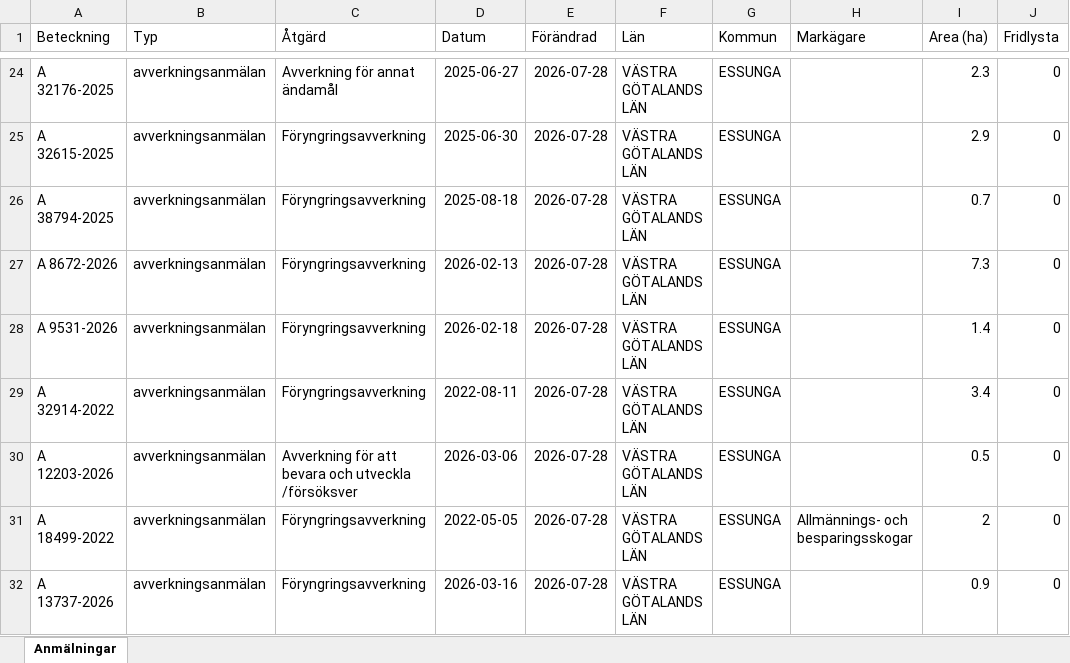
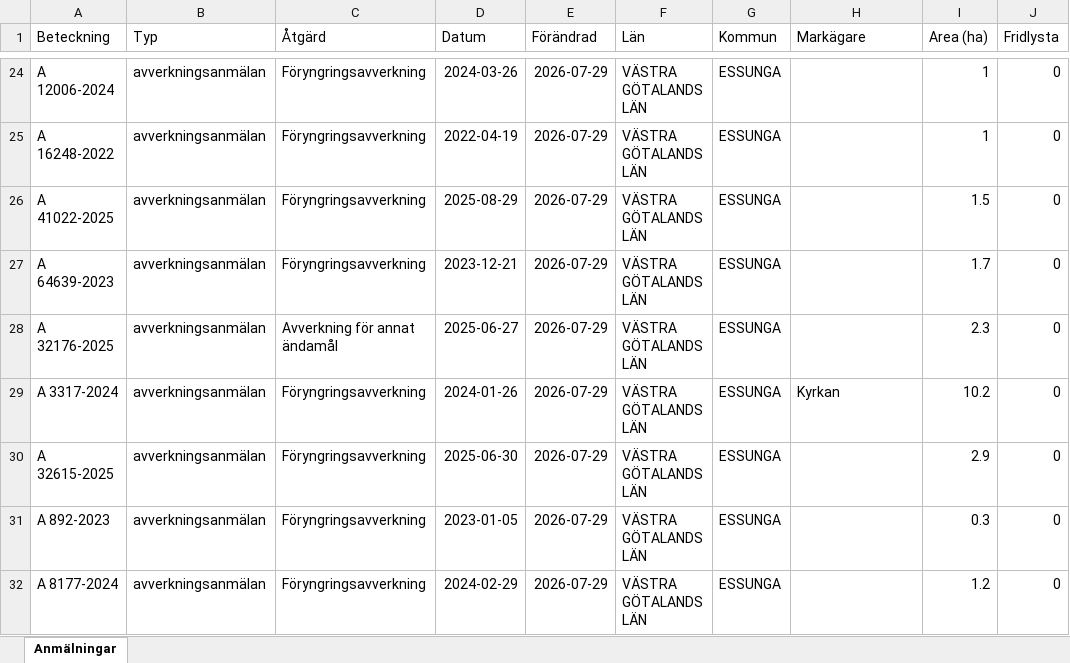
Before and after one commit to klasma/Logging_1445, an Excel workbook: Översikt ESSUNGA.xlsx, sheet Anmälningar, drawn as a sheet; only a part is shown, gaps mark what is left out; values as stored, in another font and other column widths than the file's, no borders; the diff covers the shown part only; the diff names each change by its address in the sheet, - before the commit and + after, or states it on an @@ line.

```diff
--- a/Översikt ESSUNGA.xlsx (sheet Anmälningar)
+++ b/Översikt ESSUNGA.xlsx (sheet Anmälningar)
-A24 (Beteckning): A 32176-2025
+A24 (Beteckning): A 12006-2024
-C24 (Åtgärd): Avverkning för annat ändamål
+C24 (Åtgärd): Föryngringsavverkning
-D24 (Datum): 2025-06-27
+D24 (Datum): 2024-03-26
-E24:E32 (Förändrad): 2026-07-28
+E24:E32 (Förändrad): 2026-07-29
-I24 (Area (ha)): 2.3
+I24 (Area (ha)): 1
-A25 (Beteckning): A 32615-2025
+A25 (Beteckning): A 16248-2022
-D25 (Datum): 2025-06-30
+D25 (Datum): 2022-04-19
-I25 (Area (ha)): 2.9
+I25 (Area (ha)): 1
-A26 (Beteckning): A 38794-2025
+A26 (Beteckning): A 41022-2025
-D26 (Datum): 2025-08-18
+D26 (Datum): 2025-08-29
-I26 (Area (ha)): 0.7
+I26 (Area (ha)): 1.5
-A27 (Beteckning): A 8672-2026
+A27 (Beteckning): A 64639-2023
-D27 (Datum): 2026-02-13
+D27 (Datum): 2023-12-21
-I27 (Area (ha)): 7.3
+I27 (Area (ha)): 1.7
-A28 (Beteckning): A 9531-2026
+A28 (Beteckning): A 32176-2025
-C28 (Åtgärd): Föryngringsavverkning
+C28 (Åtgärd): Avverkning för annat ändamål
-D28 (Datum): 2026-02-18
+D28 (Datum): 2025-06-27
-I28 (Area (ha)): 1.4
+I28 (Area (ha)): 2.3
-A29 (Beteckning): A 32914-2022
+A29 (Beteckning): A 3317-2024
-D29 (Datum): 2022-08-11
+D29 (Datum): 2024-01-26
-H29 (Markägare): (empty)
+H29 (Markägare): Kyrkan
-I29 (Area (ha)): 3.4
+I29 (Area (ha)): 10.2
-A30 (Beteckning): A 12203-2026
+A30 (Beteckning): A 32615-2025
-C30 (Åtgärd): Avverkning för att bevara och utveckla /försöksver
+C30 (Åtgärd): Föryngringsavverkning
-D30 (Datum): 2026-03-06
+D30 (Datum): 2025-06-30
-I30 (Area (ha)): 0.5
+I30 (Area (ha)): 2.9
-A31 (Beteckning): A 18499-2022
+A31 (Beteckning): A 892-2023
-D31 (Datum): 2022-05-05
+D31 (Datum): 2023-01-05
-H31 (Markägare): Allmännings- och besparingsskogar
+H31 (Markägare): (empty)
-I31 (Area (ha)): 2
+I31 (Area (ha)): 0.3
-A32 (Beteckning): A 13737-2026
+A32 (Beteckning): A 8177-2024
-D32 (Datum): 2026-03-16
+D32 (Datum): 2024-02-29
-I32 (Area (ha)): 0.9
+I32 (Area (ha)): 1.2
```
Also changed, not shown: 301 edited cells elsewhere in this sheet, artfynd/A 3563-2024 artfynd.xlsx, artfynd/A 56429-2022 artfynd.xlsx, 9 other files.
